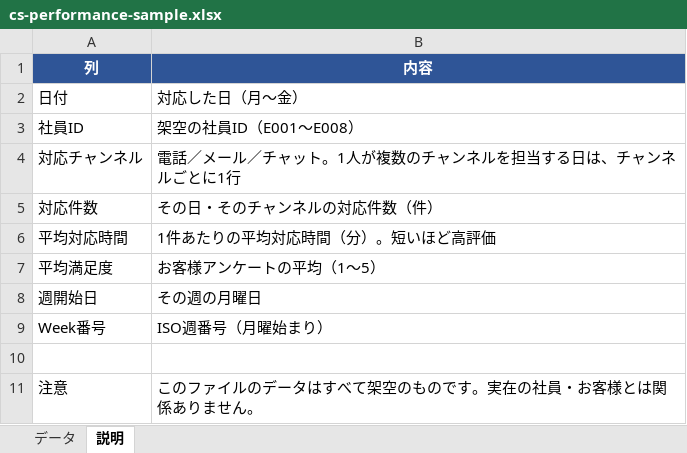
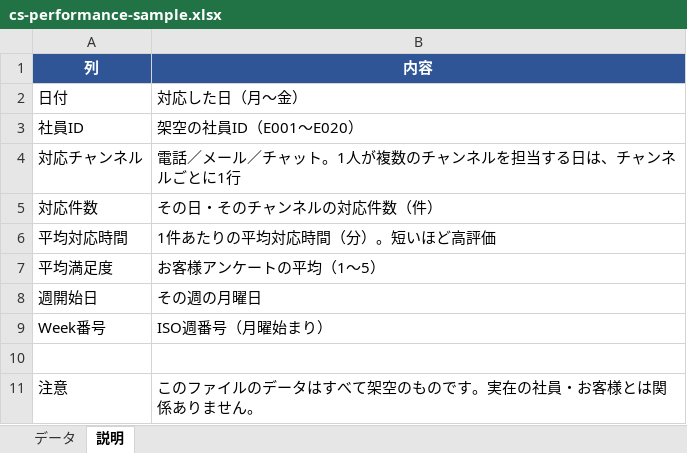
Before and after one commit to shiomiawa/manager-mail-assistant, an Excel workbook: sample-data/cs-performance-sample.xlsx, sheet 説明, drawn as a sheet; values as stored, in another font and other column widths than the file's, no borders; the diff names each change by its address in the sheet, - before the commit and + after, or states it on an @@ line.

```diff
--- a/sample-data/cs-performance-sample.xlsx (sheet 説明)
+++ b/sample-data/cs-performance-sample.xlsx (sheet 説明)
-B3 (内容): 架空の社員ID（E001〜E008）
+B3 (内容): 架空の社員ID（E001〜E020）
```
Also changed, not shown: sheet データ, 3 other files.
